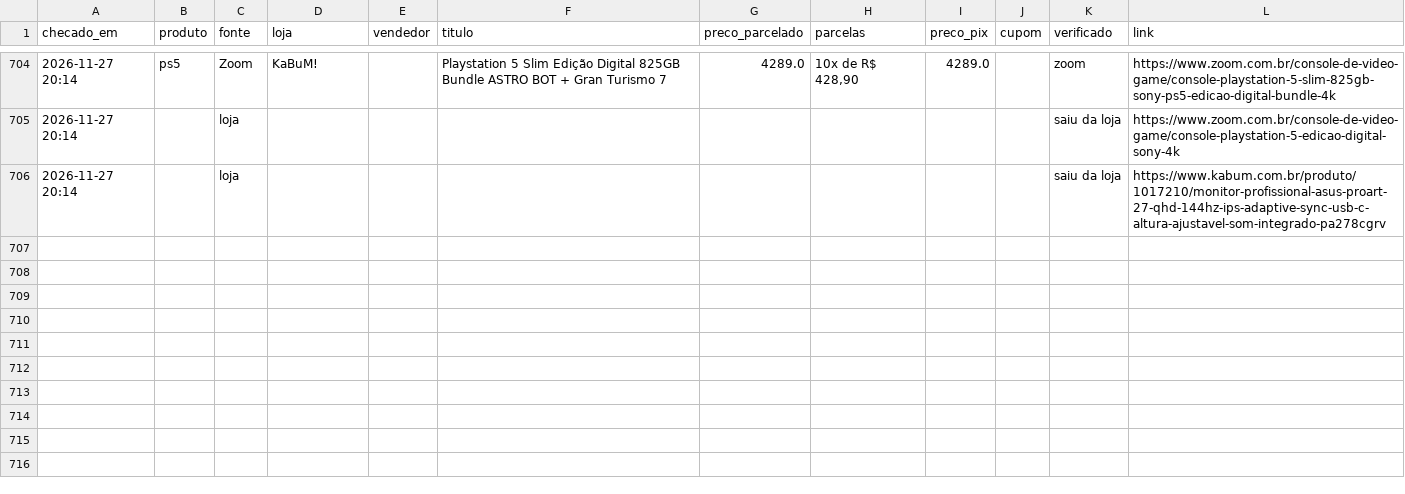
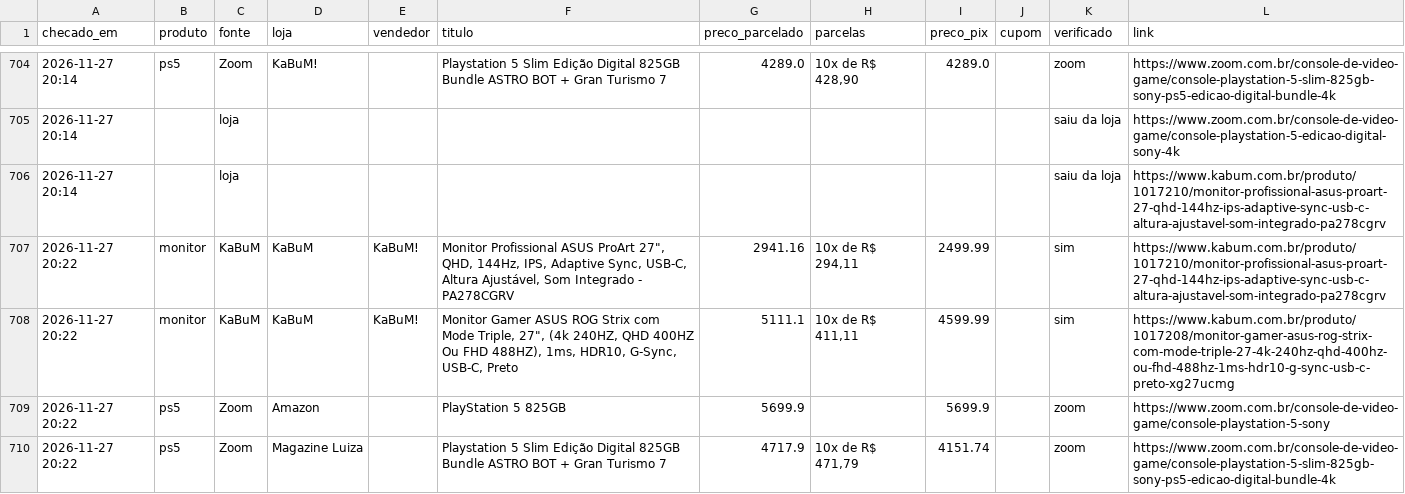
Before and after one commit to leo-barbieri/monitor-precos, a CSV file: data/historico.csv, drawn as a sheet; only a part is shown, gaps mark what is left out; the diff names each change by its address in the sheet, - before the commit and + after, or states it on an @@ line.

```diff
--- a/data/historico.csv
+++ b/data/historico.csv
+row 707: 2026-11-27 20:22 | monitor | KaBuM | KaBuM | KaBuM! | Monitor Profissional ASUS ProArt 27", QHD, 144Hz, IPS, Adaptive Sync, USB-C, Altura Ajustável, Som Integrado - PA278CGRV | 2941.16 | 10x de R$ 294,11 | 2499.99 |  | sim | https://www.kabum.com.br/produto/1017210/monitor-profissional-asus-proart-27-qhd-144hz-ips-adaptive-sync-usb-c-altura-ajustavel-som-integrado-pa278cgrv
+row 708: 2026-11-27 20:22 | monitor | KaBuM | KaBuM | KaBuM! | Monitor Gamer ASUS ROG Strix com Mode Triple, 27", (4k 240HZ, QHD 400HZ Ou FHD 488HZ), 1ms, HDR10, G-Sync, USB-C, Preto | 5111.1 | 10x de R$ 411,11 | 4599.99 |  | sim | https://www.kabum.com.br/produto/1017208/monitor-gamer-asus-rog-strix-com-mode-triple-27-4k-240hz-qhd-400hz-ou-fhd-488hz-1ms-hdr10-g-sync-usb-c-preto-xg27ucmg
+row 709: 2026-11-27 20:22 | ps5 | Zoom | Amazon |  | PlayStation 5 825GB | 5699.9 |  | 5699.9 |  | zoom | https://www.zoom.com.br/console-de-video-game/console-playstation-5-sony
+row 710: 2026-11-27 20:22 | ps5 | Zoom | Magazine Luiza |  | Playstation 5 Slim Edição Digital 825GB Bundle ASTRO BOT + Gran Turismo 7 | 4717.9 | 10x de R$ 471,79 | 4151.74 |  | zoom | https://www.zoom.com.br/console-de-video-game/console-playstation-5-slim-825gb-sony-ps5-edicao-digital-bundle-4k
```
Also changed, not shown: 1 other file.
